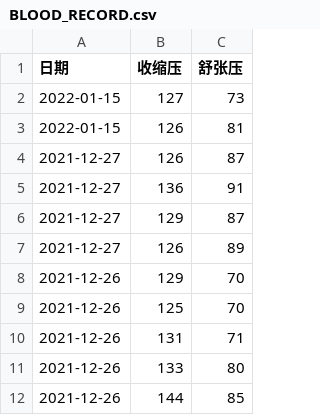
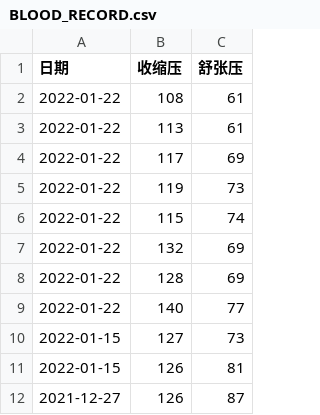
Before and after one commit to Saber2pr/blood-pressure-chart, a CSV file: BLOOD_RECORD.csv, drawn as a sheet; only a part is shown; the shorter side is filled out with more unchanged rows; the diff names each change by its address in the sheet, - before the commit and + after, or states it on an @@ line.

Commit message:
Update BLOOD_RECORD.csv

```diff
--- a/BLOOD_RECORD.csv
+++ b/BLOOD_RECORD.csv
+row 2: 2022-01-22 | 108 | 61
+row 3: 2022-01-22 | 113 | 61
+row 4: 2022-01-22 | 117 | 69
+row 5: 2022-01-22 | 119 | 73
+row 6: 2022-01-22 | 115 | 74
+row 7: 2022-01-22 | 132 | 69
+row 8: 2022-01-22 | 128 | 69
+row 9: 2022-01-22 | 140 | 77
```
